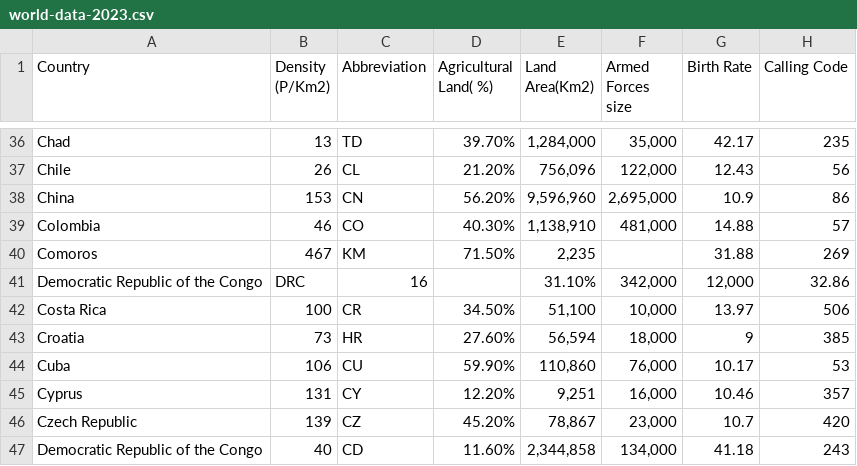
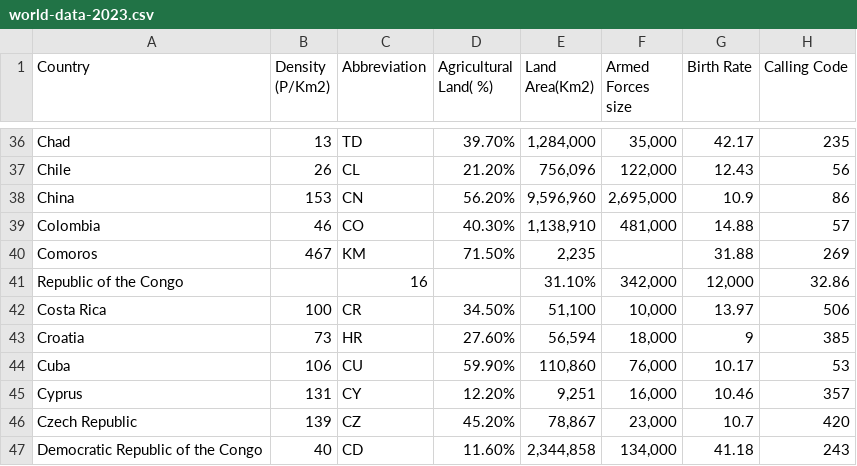
Before and after one commit to raidishahrom/Monash-Vis, a CSV file: world-data-2023.csv, drawn as a sheet; only a part is shown, gaps mark what is left out; the diff names each change by its address in the sheet, - before the commit and + after, or states it on an @@ line.

Commit message:
Update world-data-2023.csv

```diff
--- a/world-data-2023.csv
+++ b/world-data-2023.csv
-A41 (Country): Democratic Republic of the Congo
+A41 (Country): Republic of the Congo
-B41 (Density (P/Km2)): DRC
+B41 (Density (P/Km2)): (empty)
```
